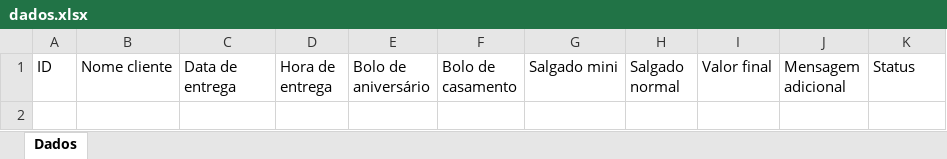
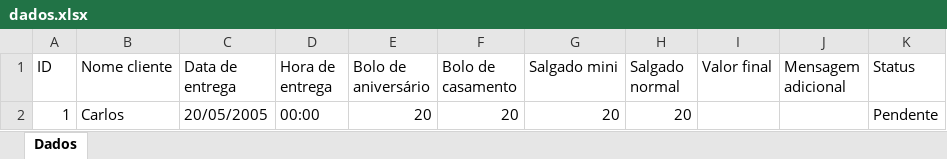
Before and after one commit to JeanCarlos899/ConfeitariaPaulistana, an Excel workbook: dados.xlsx, sheet Dados, drawn as a sheet; values as stored, in another font and other column widths than the file's, no borders; the diff names each change by its address in the sheet, - before the commit and + after, or states it on an @@ line.

```diff
--- a/dados.xlsx (sheet Dados)
+++ b/dados.xlsx (sheet Dados)
+row 2: 1 | Carlos | 20/05/2005 | 00:00 | 20 | 20 | 20 | 20 |  |  | Pendente
```
Also changed, not shown: 1 other file.
